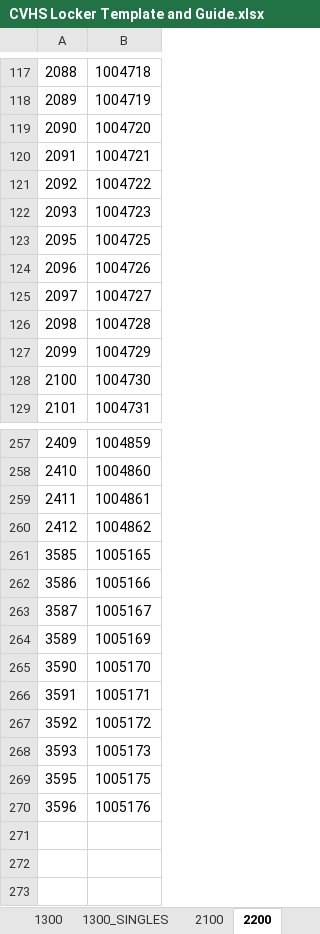
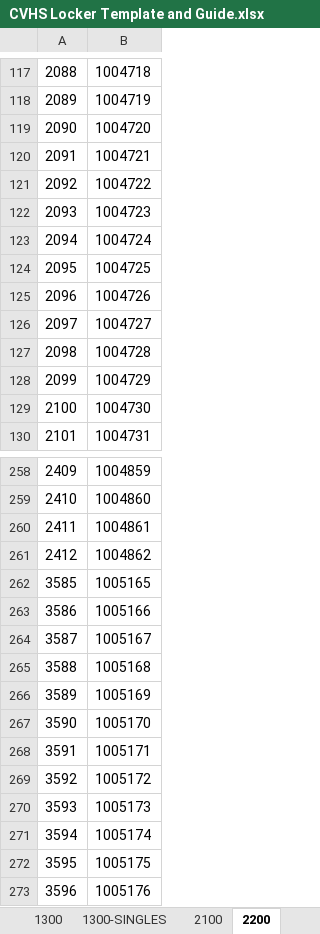
Before and after one commit to lyronctk/CVHS_lockers, an Excel workbook: lib/CVHS Locker Template and Guide.xlsx, sheet 2200, drawn as a sheet; only a part is shown, gaps mark what is left out; values as stored, in another font and other column widths than the file's, no borders; the diff names each change by its address in the sheet, - before the commit and + after, or states it on an @@ line.

```diff
--- a/lib/CVHS Locker Template and Guide.xlsx (sheet 2200)
+++ b/lib/CVHS Locker Template and Guide.xlsx (sheet 2200)
-sheet tab: 1300_SINGLES
+sheet tab: 1300-SINGLES
+row 123: 2094 | 1004724
+row 265: 3588 | 1005168
+row 271: 3594 | 1005174
```
Also changed, not shown: sheet 2100, sheet 1300-SINGLES, sheet 1300, sheet Student Assignments, sheet 7200, sheet 7300, 12 other files.
